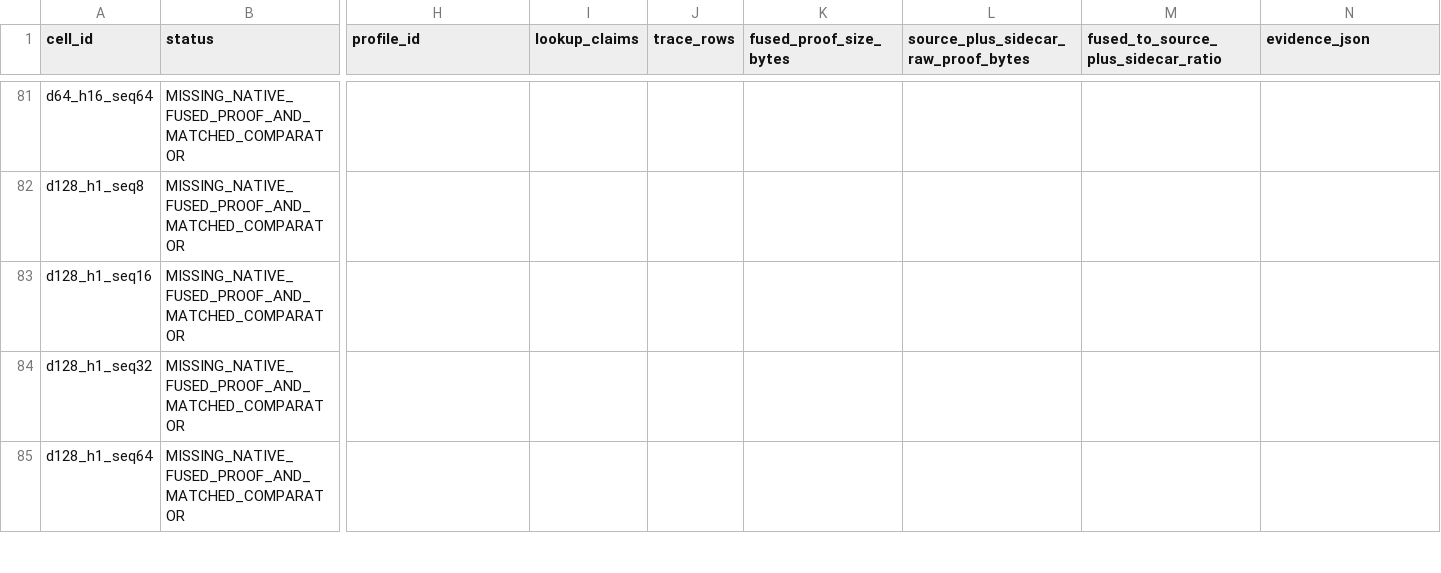
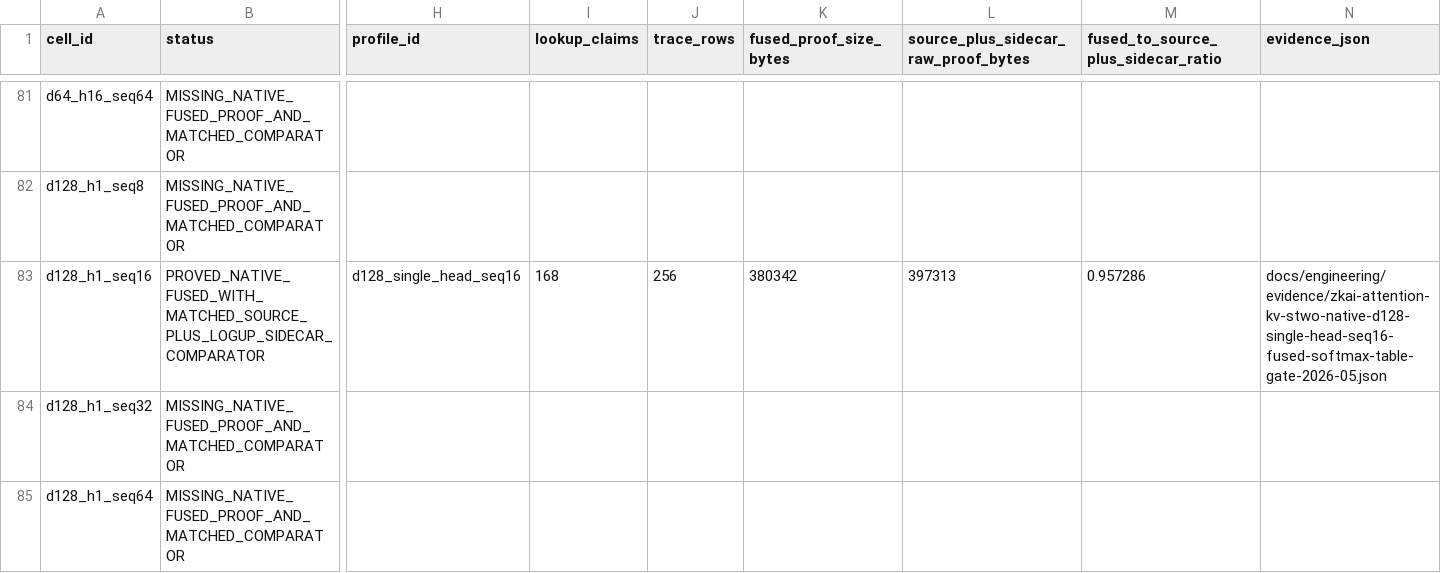
Before and after one commit to omarespejel/provable-transformer-vm, a TSV file: docs/engineering/evidence/zkai-attention-kv-fuller-crossing-grid-2026-05.tsv, drawn as a sheet; only a part is shown, gaps mark what is left out; the diff covers the shown part only; the diff names each change by its address in the sheet, - before the commit and + after, or states it on an @@ line.

```diff
--- a/docs/engineering/evidence/zkai-attention-kv-fuller-crossing-grid-2026-05.tsv
+++ b/docs/engineering/evidence/zkai-attention-kv-fuller-crossing-grid-2026-05.tsv
-B83 (status): MISSING_NATIVE_FUSED_PROOF_AND_MATCHED_COMPARATOR
+B83 (status): PROVED_NATIVE_FUSED_WITH_MATCHED_SOURCE_PLUS_LOGUP_SIDECAR_COMPARATOR
-H83 (profile_id): (empty)
+H83 (profile_id): d128_single_head_seq16
-I83 (lookup_claims): (empty)
+I83 (lookup_claims): 168
-J83 (trace_rows): (empty)
+J83 (trace_rows): 256
-K83 (fused_proof_size_bytes): (empty)
+K83 (fused_proof_size_bytes): 380342
-L83: (empty)
+L83: 397313
-M83: (empty)
+M83: 0.957286
-N83 (evidence_json): (empty)
+N83 (evidence_json): docs/engineering/evidence/zkai-attention-kv-stwo-native-d128-single-head-seq16-fused-softmax-table-gate-2026-05.json
```
Also changed, not shown: 1 edited cell elsewhere in this file, docs/engineering/evidence/zkai-attention-kv-fused-softmax-table-route-matrix-2026-05.tsv, docs/engineering/evidence/zkai-proof-pressure-wide-grid-selector-2026-05.tsv, 42 other files.
